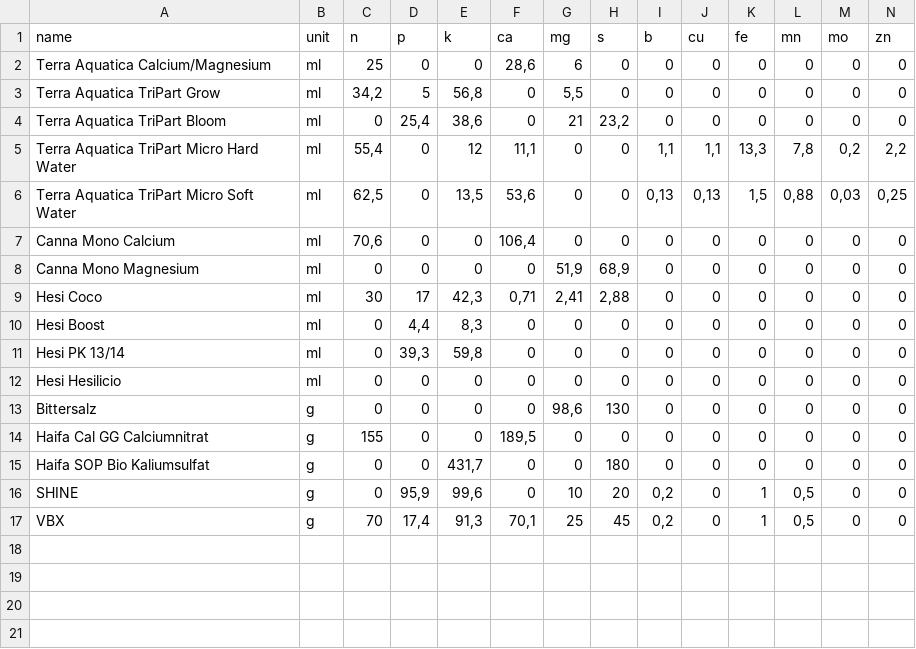
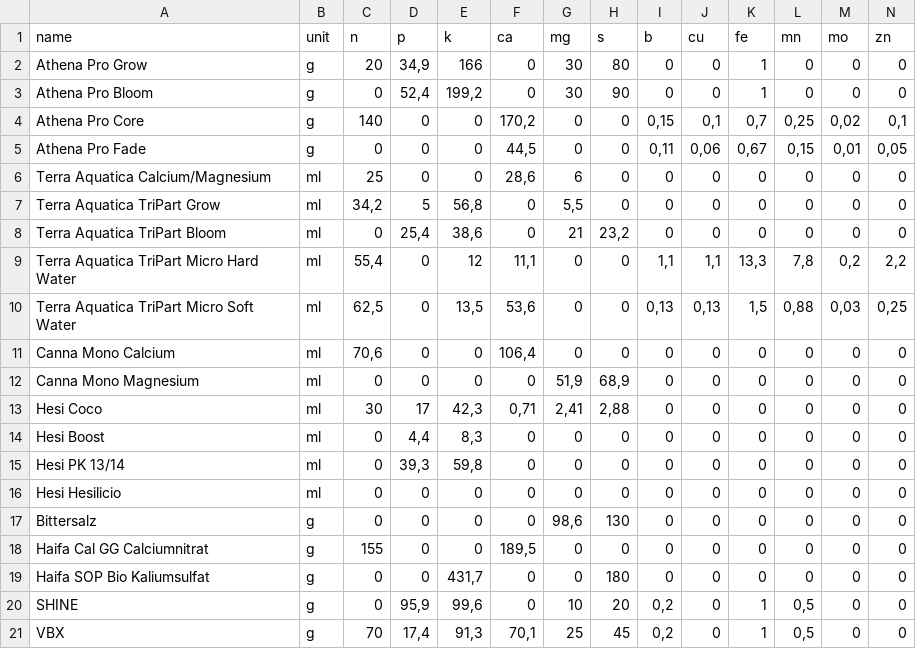
Before and after one commit to wuckfayne/bobbyrechner, a CSV file: data/fertilizers.csv, drawn as a sheet; only a part is shown; rows hold the shown columns only; the diff names each change by its address in the sheet, - before the commit and + after, or states it on an @@ line.

Commit message:
Update fertilizers.csv

```diff
--- a/data/fertilizers.csv
+++ b/data/fertilizers.csv
+row 2: Athena Pro Grow | g | 20 | 34,9 | 166 | 0 | 30 | 80 | 0 | 0 | 1 | 0 | 0 | 0
+row 3: Athena Pro Bloom | g | 0 | 52,4 | 199,2 | 0 | 30 | 90 | 0 | 0 | 1 | 0 | 0 | 0
+row 4: Athena Pro Core | g | 140 | 0 | 0 | 170,2 | 0 | 0 | 0,15 | 0,1 | 0,7 | 0,25 | 0,02 | 0,1
+row 5: Athena Pro Fade | g | 0 | 0 | 0 | 44,5 | 0 | 0 | 0,11 | 0,06 | 0,67 | 0,15 | 0,01 | 0,05
```
